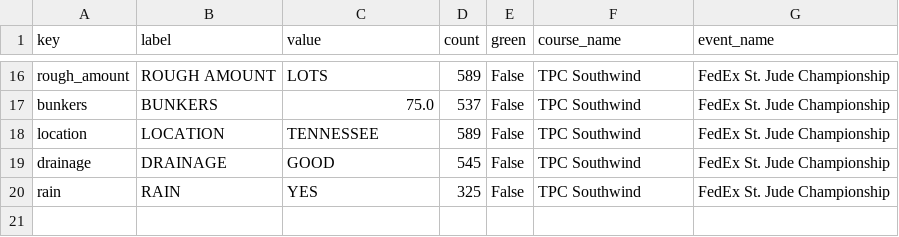
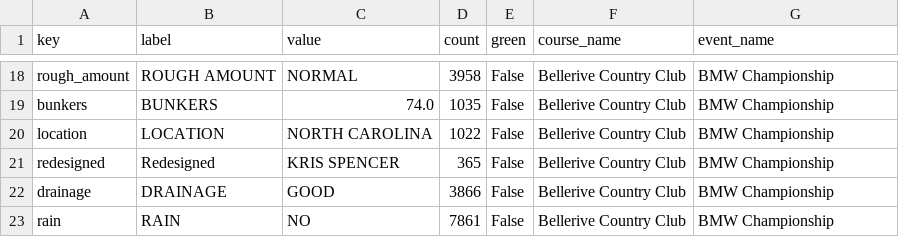
Before and after one commit to 925Sports/pga-tour-data, a CSV file: data/props_specialist_traits.csv, drawn as a sheet; only a part is shown, gaps mark what is left out; addresses are those after the commit; the diff covers the shown part only; the diff names each change by its address in the sheet, - before the commit and + after, or states it on an @@ line.

```diff
--- a/data/props_specialist_traits.csv
+++ b/data/props_specialist_traits.csv
-C18 (value): LOTS
+C18 (value): NORMAL
-D18 (count): 589
+D18 (count): 3958
-F18:F20 (course_name): TPC Southwind
+F18:F20 (course_name): Bellerive Country Club
-G18:G20 (event_name): FedEx St. Jude Championship
+G18:G20 (event_name): BMW Championship
-C19 (value): 75.0
+C19 (value): 74.0
-D19 (count): 537
+D19 (count): 1035
-C20 (value): TENNESSEE
+C20 (value): NORTH CAROLINA
-D20 (count): 589
+D20 (count): 1022
+row 21: redesigned | Redesigned | KRIS SPENCER | 365 | False | Bellerive Country Club | BMW Championship
-D22 (count): 545
+D22 (count): 3866
-F22:F23 (course_name): TPC Southwind
+F22:F23 (course_name): Bellerive Country Club
-G22:G23 (event_name): FedEx St. Jude Championship
+G22:G23 (event_name): BMW Championship
-C23 (value): YES
+C23 (value): NO
-D23 (count): 325
+D23 (count): 7861
```
Also changed, not shown: 2 added rows and 53 edited cells elsewhere in this file, data/props_specialist.csv, data/specialist_board.csv, 2 other files.
